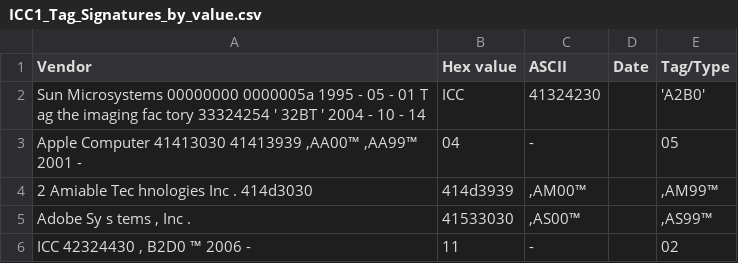
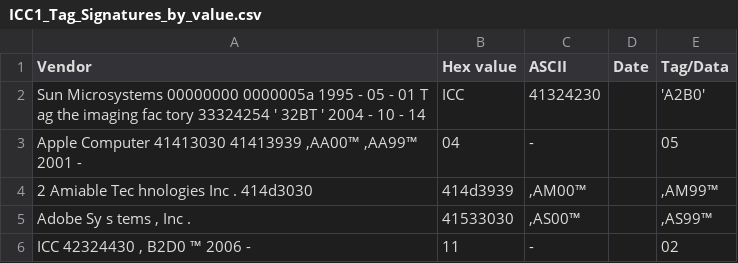
Before and after one commit to harbik/cmx, a CSV file: xtask/data/ICC1_Tag_Signatures_by_value.csv, drawn as a sheet; only a part is shown.

Commit message:
Finalized Refactor Values => Data, and toml related => tagtypes

```diff
--- a/xtask/data/ICC1_Tag_Signatures_by_value.csv
+++ b/xtask/data/ICC1_Tag_Signatures_by_value.csv
@@ -1,2 +1,2 @@
-Vendor,Hex value,ASCII,Date,Tag/Type
+Vendor,Hex value,ASCII,Date,Tag/Data
 Sun Microsystems 00000000 0000005a 1995 - 05 - 01 T ag the imaging fac tory 33324254 ' 32BT ' 2004 - 10 - 14,ICC,41324230,,'A2B0'
```
Also changed, not shown: xtask/data/ICC1_Type_Signatures_by_value.csv, xtask/data/iccMAX_Tag_Signatures_by_Value.csv, 24 other files.
